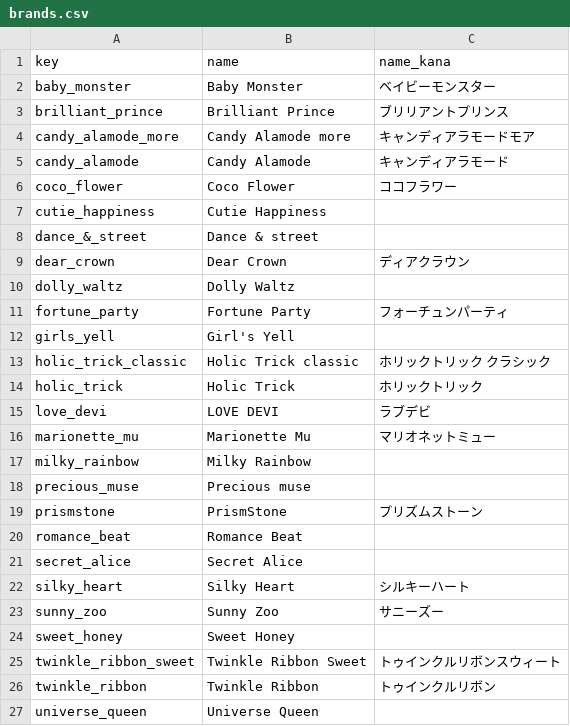
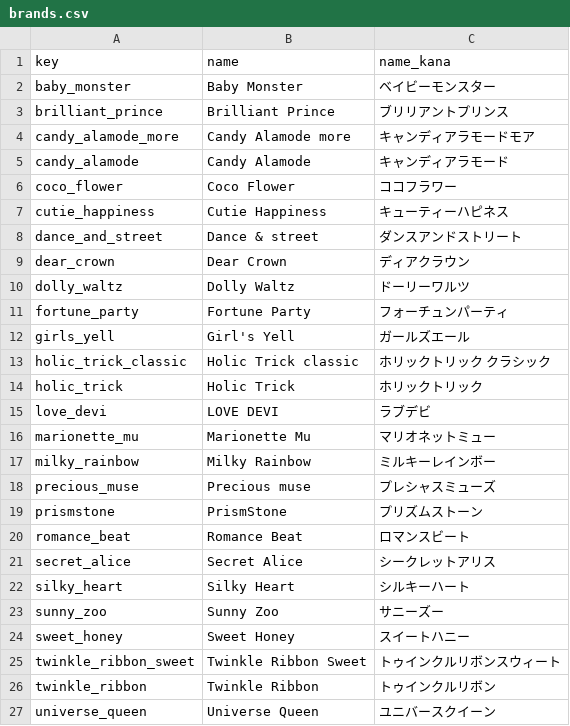
Before and after one commit to prickathon/prismdb, a CSV file: _data/brand/brands.csv, drawn as a sheet.

```diff
--- a/_data/brand/brands.csv
+++ b/_data/brand/brands.csv
@@ -6,8 +6,8 @@ candy_alamode,Candy Alamode,キャンディアラモード
 coco_flower,Coco Flower,ココフラワー
-cutie_happiness,Cutie Happiness,
-dance_&_street,Dance & street,
+cutie_happiness,Cutie Happiness,キューティーハピネス
+dance_and_street,Dance & street,ダンスアンドストリート
 dear_crown,Dear Crown,ディアクラウン
-dolly_waltz,Dolly Waltz,
+dolly_waltz,Dolly Waltz,ドーリーワルツ
 fortune_party,Fortune Party,フォーチュンパーティ
-girls_yell,Girl's Yell,
+girls_yell,Girl's Yell,ガールズエール
 holic_trick_classic,Holic Trick classic,ホリックトリック クラシック
@@ -16,12 +16,12 @@ love_devi,LOVE DEVI,ラブデビ
 marionette_mu,Marionette Mu,マリオネットミュー
-milky_rainbow,Milky Rainbow,
-precious_muse,Precious muse,
+milky_rainbow,Milky Rainbow,ミルキーレインボー
+precious_muse,Precious muse,プレシャスミューズ
 prismstone,PrismStone,プリズムストーン
-romance_beat,Romance Beat,
-secret_alice,Secret Alice,
+romance_beat,Romance Beat,ロマンスビート
+secret_alice,Secret Alice,シークレットアリス
 silky_heart,Silky Heart,シルキーハート
 sunny_zoo,Sunny Zoo,サニーズー
-sweet_honey,Sweet Honey,
+sweet_honey,Sweet Honey,スイートハニー
 twinkle_ribbon_sweet,Twinkle Ribbon Sweet,トゥインクルリボンスウィート
 twinkle_ribbon,Twinkle Ribbon,トゥインクルリボン
-universe_queen,Universe Queen,
+universe_queen,Universe Queen,ユニバースクイーン
```
Also changed, not shown: _data/character/prichan-characters-columns.csv, _data/character/prichan-characters.csv, 4 other files.
